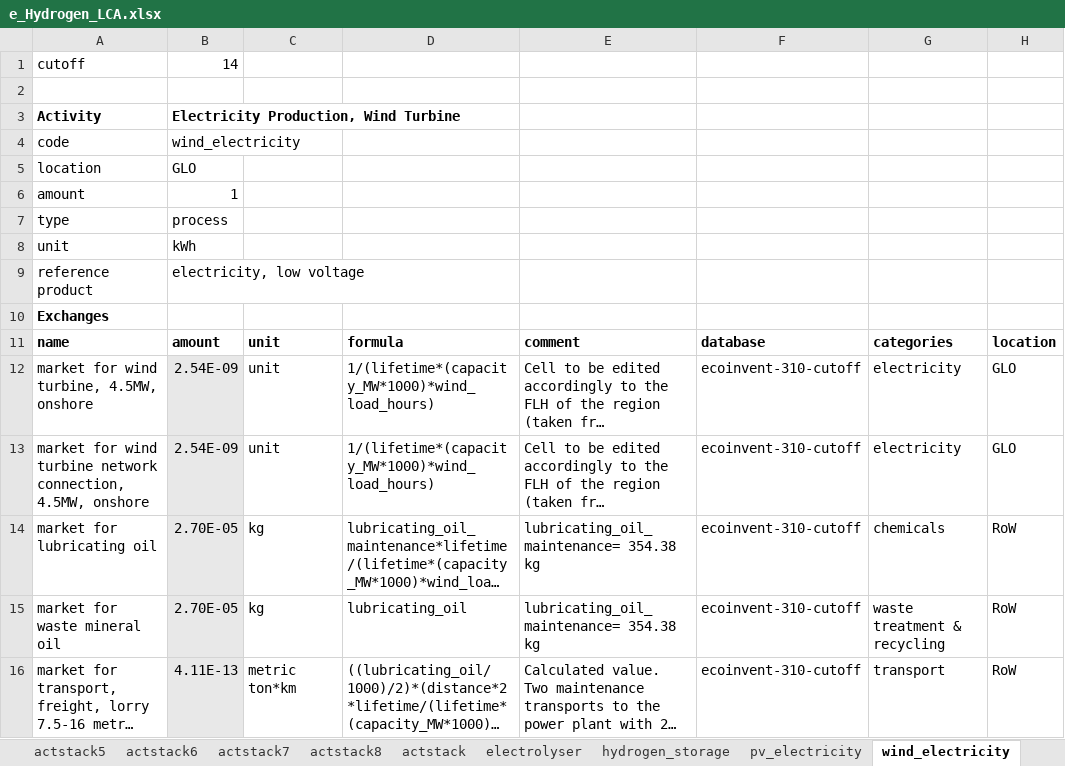
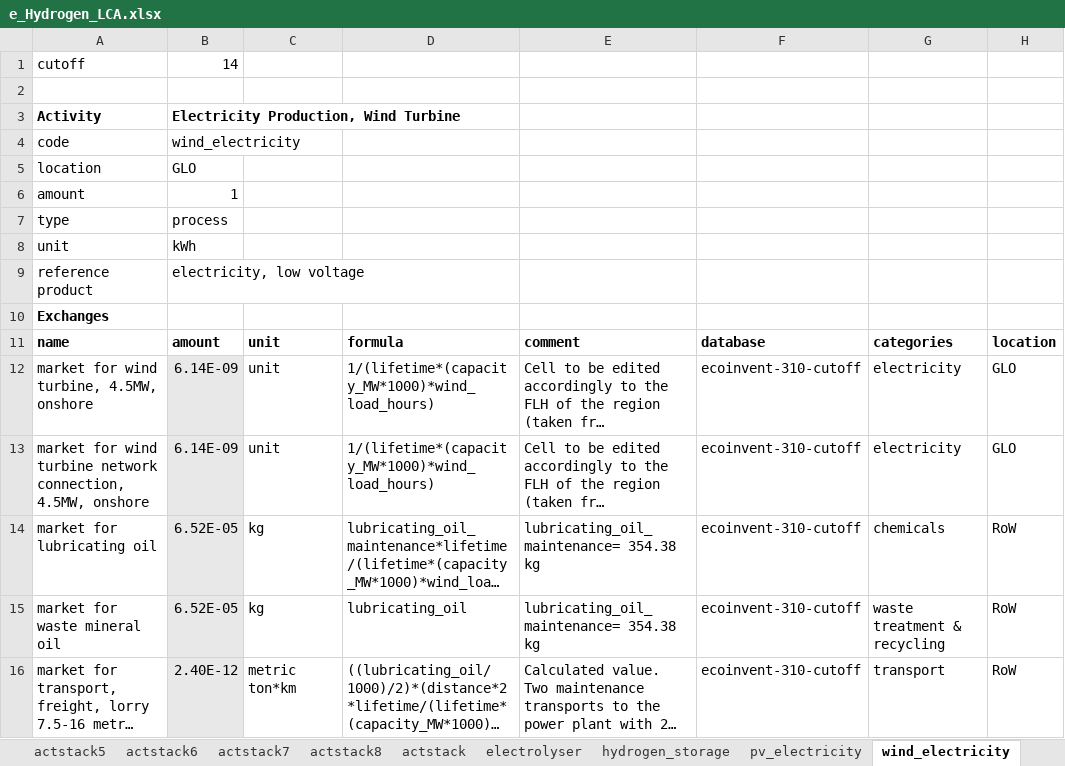
Before and after one commit to HolkanVS/e-Hydrogen-Cost-Optimizer, an Excel workbook: dist/e_Hydrogen_Cost_Optimizer_v_0_3_1/_internal/modelInputs/e_Hydrogen_LCA.xlsx, sheet wind_electricity, drawn as a sheet; only a part is shown; long unchanged cells end in …; values as stored, in another font and other column widths than the file's, no borders; the diff names each change by its address in the sheet, - before the commit and + after, or states it on an @@ line.

```diff
--- a/dist/e_Hydrogen_Cost_Optimizer_v_0_3_1/_internal/modelInputs/e_Hydrogen_LCA.xlsx (sheet wind_electricity)
+++ b/dist/e_Hydrogen_Cost_Optimizer_v_0_3_1/_internal/modelInputs/e_Hydrogen_LCA.xlsx (sheet wind_electricity)
-B12:B13: 2.54E-09
+B12:B13: 6.14E-09
-B14:B15: 2.70E-05
+B14:B15: 6.52E-05
-B16: 4.11E-13
+B16: 2.40E-12
```
Also changed, not shown: sheet plant_operation, sheet pv_electricity, dist/e_Hydrogen_Cost_Optimizer_v_0_3_1/_internal/modelOutputs/results.xlsx, modelInputs/e_Hydrogen_LCA.xlsx, 21 other files.
